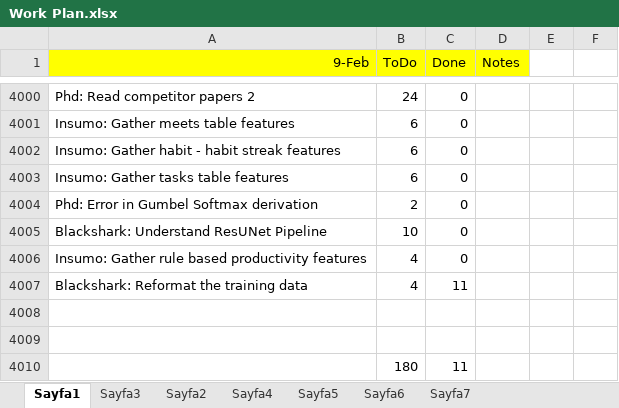
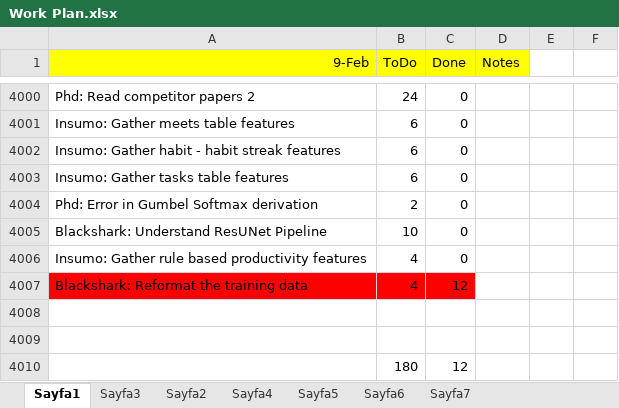
Before and after one commit to ufukcbicici/phd_work, an Excel workbook: Work Plan.xlsx, sheet Sayfa1, drawn as a sheet; only a part is shown, gaps mark what is left out; values as stored, in another font and other column widths than the file's, no borders; charts and pictures not drawn; the diff names each change by its address in the sheet, - before the commit and + after, or states it on an @@ line.

Commit message:
Correctness and Mac calculations ready.

```diff
--- a/Work Plan.xlsx (sheet Sayfa1)
+++ b/Work Plan.xlsx (sheet Sayfa1)
-A4007:C4007 fill: none
+A4007:C4007 fill: #FF0000
-C4007 (Done): 11
+C4007 (Done): 12
-C4010 (Done): 11
+C4010 (Done): 12
```
Also changed, not shown: charts or pictures.
